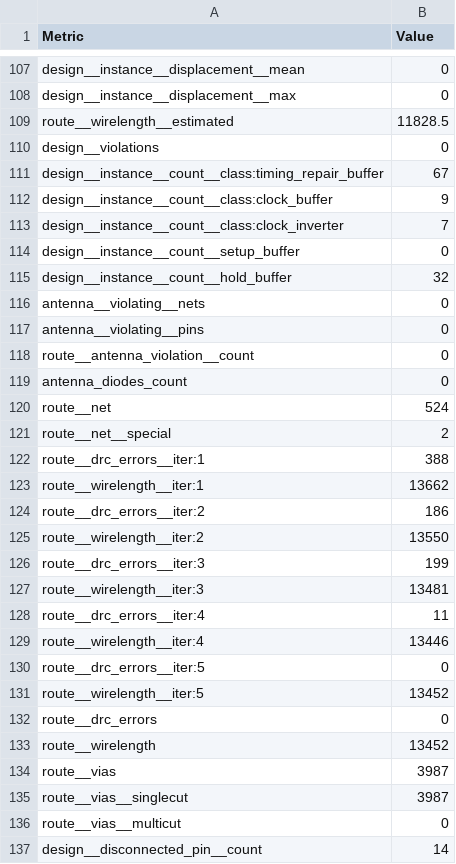
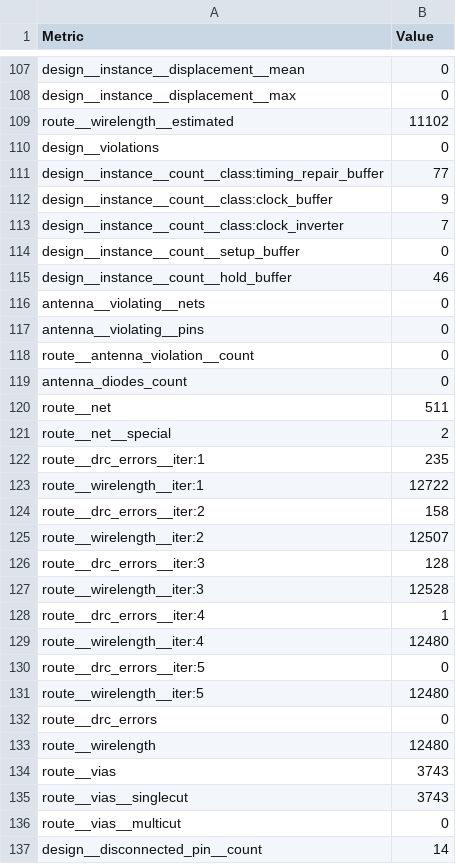
Before and after one commit to htfab/tinytapeout-cad-25a, a CSV file: projects/tt_um_gamepad_pmod_demo/stats/metrics.csv, drawn as a sheet; only a part is shown, gaps mark what is left out; the diff covers the shown part only.

Commit message:
feat: update project tt_um_gamepad_pmod_demo from urish/tt10-gamepad-pmod-demo
Commit: 15b70647923f2be684fb6a36c06a2e0f41ce3e2b
Workflow: https://github.com/urish/tt10-gamepad-pmod-demo/actions/runs/13163458472

```diff
--- a/projects/tt_um_gamepad_pmod_demo/stats/metrics.csv
+++ b/projects/tt_um_gamepad_pmod_demo/stats/metrics.csv
@@ -108,5 +108,5 @@ design__instance__displacement__mean,0
 design__instance__displacement__max,0
-route__wirelength__estimated,11828.5
+route__wirelength__estimated,11102
 design__violations,0
-design__instance__count__class:timing_repair_buffer,67
+design__instance__count__class:timing_repair_buffer,77
 design__instance__count__class:clock_buffer,9
@@ -114,3 +114,3 @@ design__instance__count__class:clock_inverter,7
 design__instance__count__setup_buffer,0
-design__instance__count__hold_buffer,32
+design__instance__count__hold_buffer,46
 antenna__violating__nets,0
@@ -119,18 +119,18 @@ route__antenna_violation__count,0
 antenna_diodes_count,0
-route__net,524
+route__net,511
 route__net__special,2
-route__drc_errors__iter:1,388
-route__wirelength__iter:1,13662
-route__drc_errors__iter:2,186
-route__wirelength__iter:2,13550
-route__drc_errors__iter:3,199
-route__wirelength__iter:3,13481
-route__drc_errors__iter:4,11
-route__wirelength__iter:4,13446
+route__drc_errors__iter:1,235
+route__wirelength__iter:1,12722
+route__drc_errors__iter:2,158
+route__wirelength__iter:2,12507
+route__drc_errors__iter:3,128
+route__wirelength__iter:3,12528
+route__drc_errors__iter:4,1
+route__wirelength__iter:4,12480
 route__drc_errors__iter:5,0
-route__wirelength__iter:5,13452
+route__wirelength__iter:5,12480
 route__drc_errors,0
-route__wirelength,13452
-route__vias,3987
-route__vias__singlecut,3987
+route__wirelength,12480
+route__vias,3743
+route__vias__singlecut,3743
 route__vias__multicut,0
```
Also changed, not shown: 91 edited cells elsewhere in this file, 6 other files.
